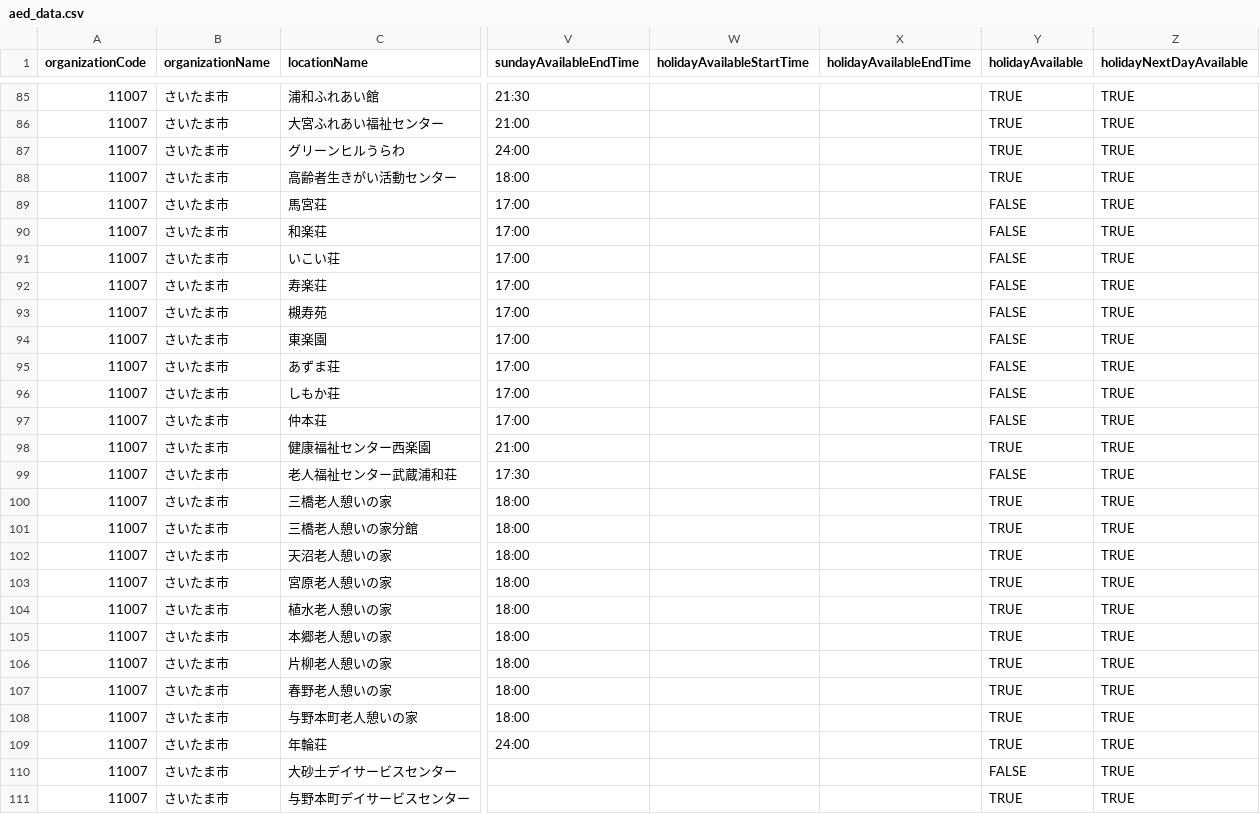
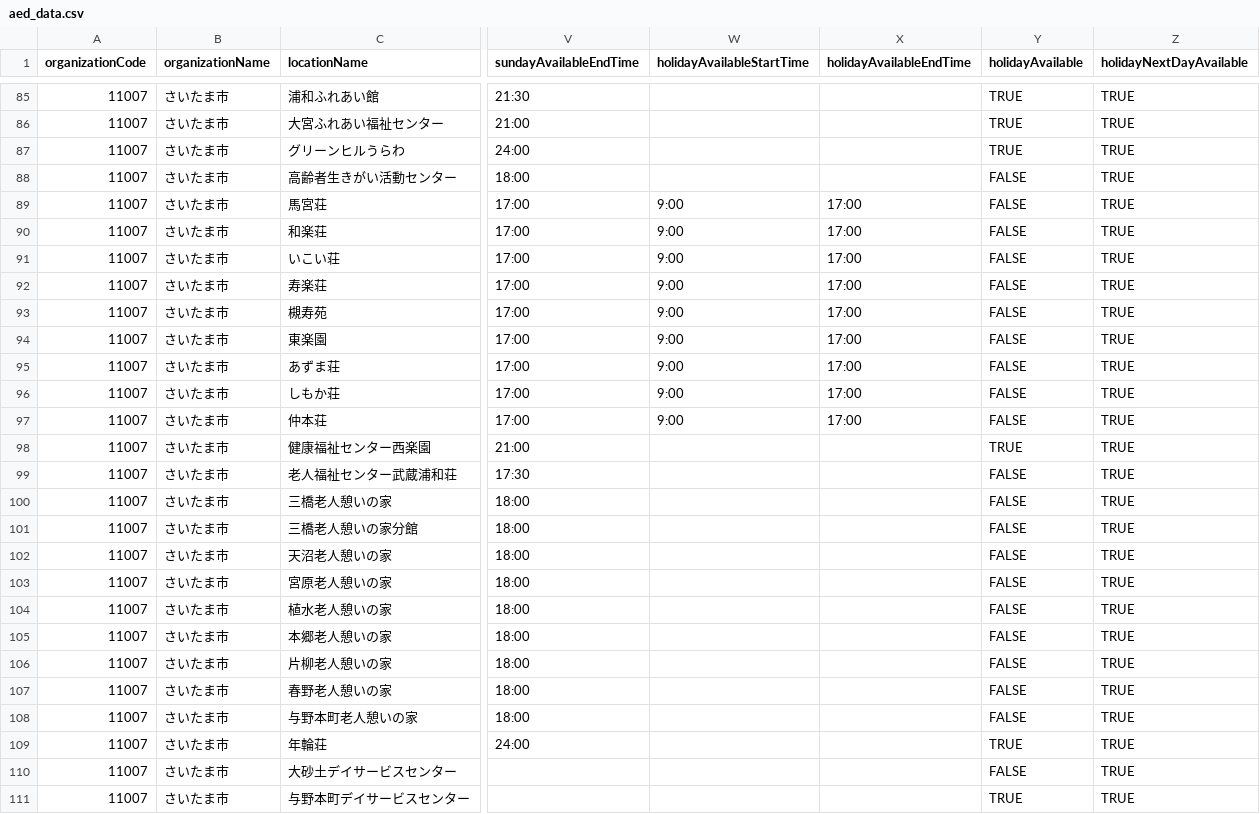
Before and after one commit to AEDNya-n/aed-navigation, a CSV file: public/aed_data.csv, drawn as a sheet; only a part is shown, gaps mark what is left out; the diff names each change by its address in the sheet, - before the commit and + after, or states it on an @@ line.

Commit message:
データ修正

```diff
--- a/public/aed_data.csv
+++ b/public/aed_data.csv
-Y88 (holidayAvailable): TRUE
+Y88 (holidayAvailable): FALSE
-W89:W97 (holidayAvailableStartTime): (empty)
+W89:W97 (holidayAvailableStartTime): 9:00
-X89:X97 (holidayAvailableEndTime): (empty)
+X89:X97 (holidayAvailableEndTime): 17:00
-Y100:Y108 (holidayAvailable): TRUE
+Y100:Y108 (holidayAvailable): FALSE
```
